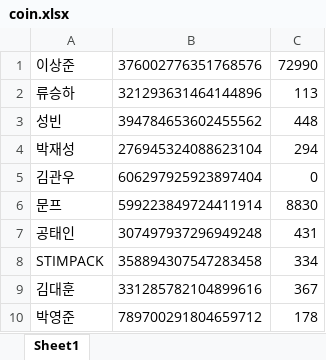
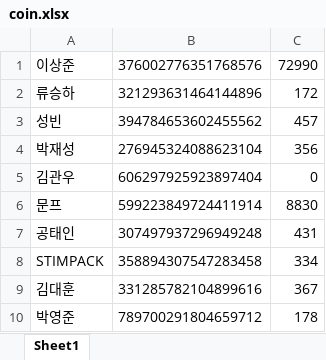
Before and after one commit to willjun0115/zerogunbot, an Excel workbook: coin.xlsx, sheet Sheet1, drawn as a sheet; only a part is shown; values as stored, in another font and other column widths than the file's, no borders; the diff names each change by its address in the sheet, - before the commit and + after, or states it on an @@ line.

```diff
--- a/coin.xlsx (sheet Sheet1)
+++ b/coin.xlsx (sheet Sheet1)
-C2: 113
+C2: 172
-C3: 448
+C3: 457
-C4: 294
+C4: 356
```
